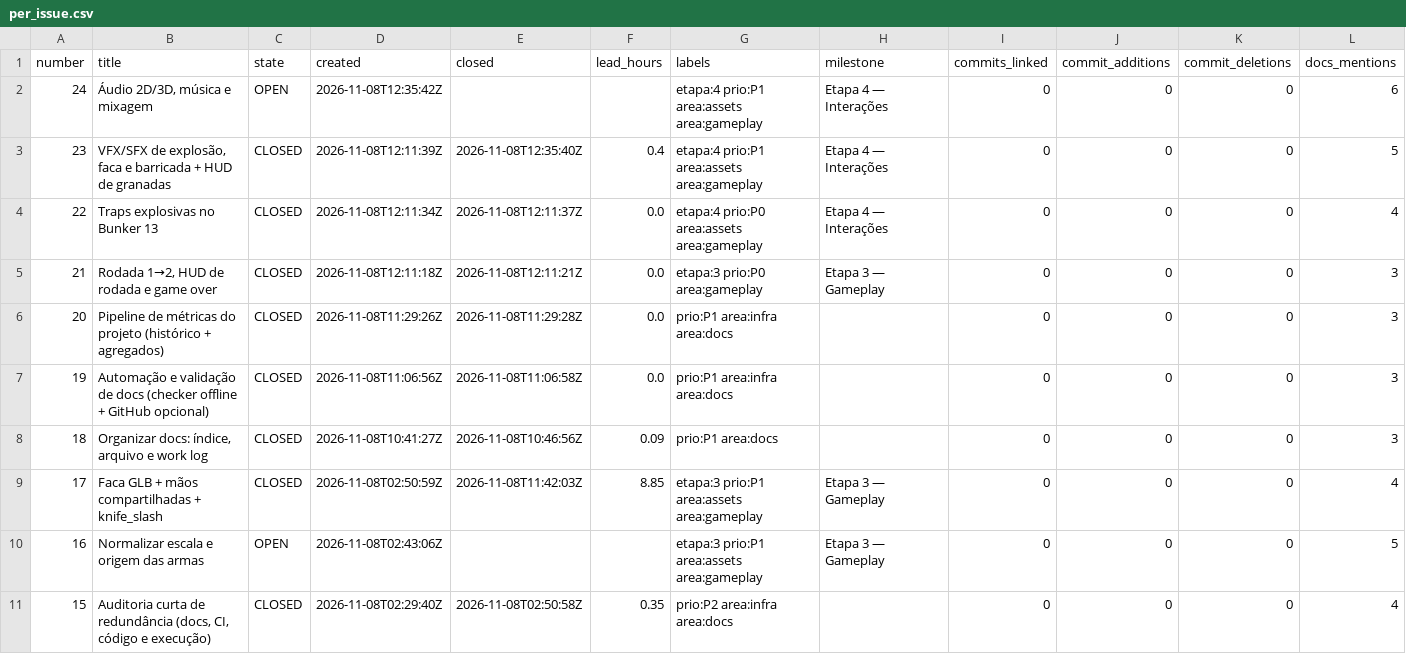
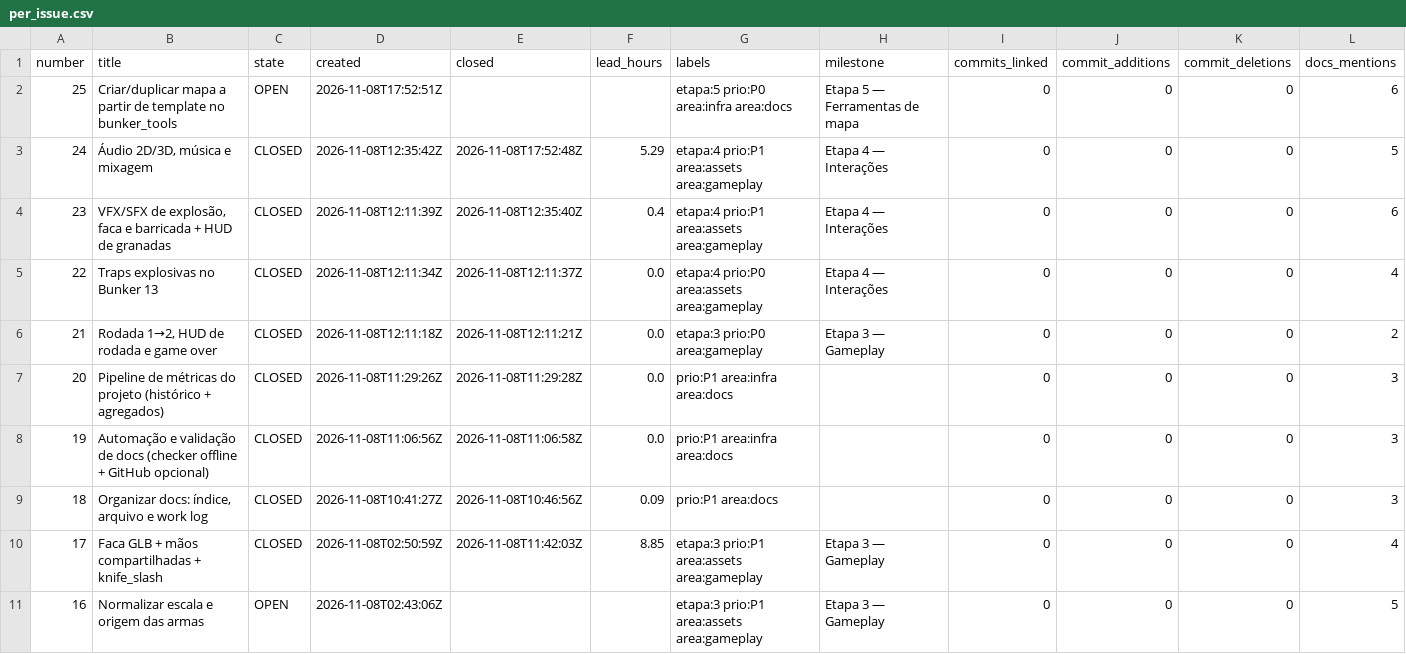
Before and after one commit to AlanSCorreia/modular-zombies, a CSV file: metrics/aggregates/per_issue.csv, drawn as a sheet; only a part is shown; the shorter side is filled out with more unchanged rows.

Commit message:
chore: snapshot metrics after etapa 4

```diff
--- a/metrics/aggregates/per_issue.csv
+++ b/metrics/aggregates/per_issue.csv
@@ -1,6 +1,7 @@
 number,title,state,created,closed,lead_hours,labels,milestone,commits_linked,commit_additions,commit_deletions,docs_mentions
-24,"Áudio 2D/3D, música e mixagem",OPEN,2026-11-08T12:35:42Z,,,etapa:4 prio:P1 area:assets area:gameplay,Etapa 4 — Interações,0,0,0,6
-23,"VFX/SFX de explosão, faca e barricada + HUD de granadas",CLOSED,2026-11-08T12:11:39Z,2026-11-08T12:35:40Z,0.4,etapa:4 prio:P1 area:assets area:gameplay,Etapa 4 — Interações,0,0,0,5
+25,Criar/duplicar mapa a partir de template no bunker_tools,OPEN,2026-11-08T17:52:51Z,,,etapa:5 prio:P0 area:infra area:docs,Etapa 5 — Ferramentas de mapa,0,0,0,6
+24,"Áudio 2D/3D, música e mixagem",CLOSED,2026-11-08T12:35:42Z,2026-11-08T17:52:48Z,5.29,etapa:4 prio:P1 area:assets area:gameplay,Etapa 4 — Interações,0,0,0,5
+23,"VFX/SFX de explosão, faca e barricada + HUD de granadas",CLOSED,2026-11-08T12:11:39Z,2026-11-08T12:35:40Z,0.4,etapa:4 prio:P1 area:assets area:gameplay,Etapa 4 — Interações,0,0,0,6
 22,Traps explosivas no Bunker 13,CLOSED,2026-11-08T12:11:34Z,2026-11-08T12:11:37Z,0.0,etapa:4 prio:P0 area:assets area:gameplay,Etapa 4 — Interações,0,0,0,4
-21,"Rodada 1→2, HUD de rodada e game over",CLOSED,2026-11-08T12:11:18Z,2026-11-08T12:11:21Z,0.0,etapa:3 prio:P0 area:gameplay,Etapa 3 — Gameplay,0,0,0,3
+21,"Rodada 1→2, HUD de rodada e game over",CLOSED,2026-11-08T12:11:18Z,2026-11-08T12:11:21Z,0.0,etapa:3 prio:P0 area:gameplay,Etapa 3 — Gameplay,0,0,0,2
 20,Pipeline de métricas do projeto (histórico + agregados),CLOSED,2026-11-08T11:29:26Z,2026-11-08T11:29:28Z,0.0,prio:P1 area:infra area:docs,,0,0,0,3
```
Also changed, not shown: metrics/aggregates/per_day.csv, metrics/aggregates/per_session.csv, 1 other file.
